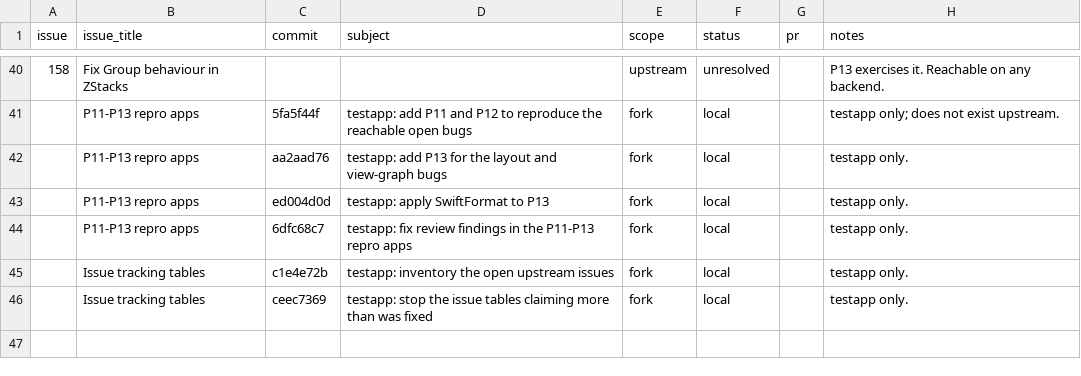
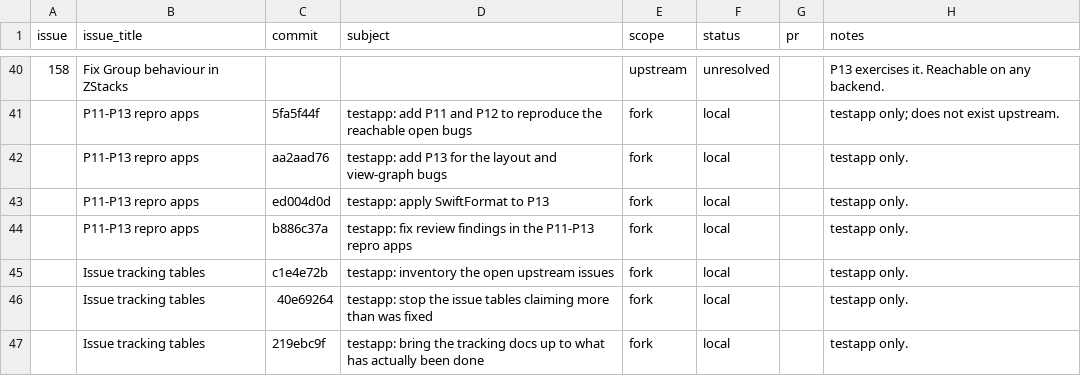
Before and after one commit to raliclo/swift-cross-ui, a CSV file: testapp/issue_commits.csv, drawn as a sheet; only a part is shown, gaps mark what is left out.

```diff
--- a/testapp/issue_commits.csv
+++ b/testapp/issue_commits.csv
@@ -43,4 +43,5 @@ issue,issue_title,commit,subject,scope,status,pr,notes
 ,P11-P13 repro apps,ed004d0d,testapp: apply SwiftFormat to P13,fork,local,,testapp only.
-,P11-P13 repro apps,6dfc68c7,testapp: fix review findings in the P11-P13 repro apps,fork,local,,testapp only.
+,P11-P13 repro apps,b886c37a,testapp: fix review findings in the P11-P13 repro apps,fork,local,,testapp only.
 ,Issue tracking tables,c1e4e72b,testapp: inventory the open upstream issues,fork,local,,testapp only.
-,Issue tracking tables,ceec7369,testapp: stop the issue tables claiming more than was fixed,fork,local,,testapp only.
+,Issue tracking tables,40e69264,testapp: stop the issue tables claiming more than was fixed,fork,local,,testapp only.
+,Issue tracking tables,219ebc9f,testapp: bring the tracking docs up to what has actually been done,fork,local,,testapp only.
```
